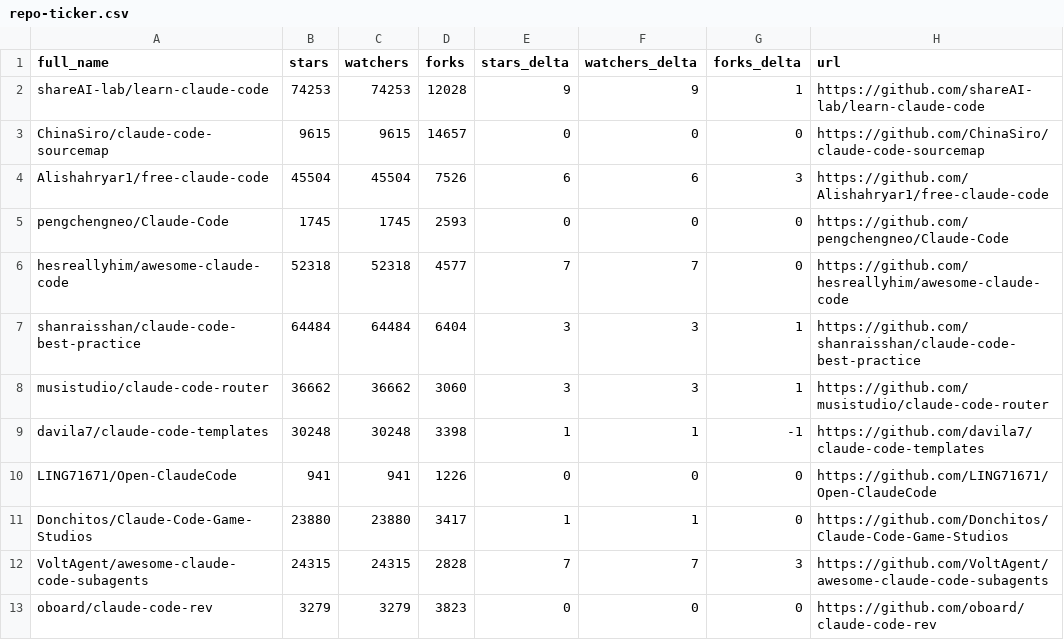
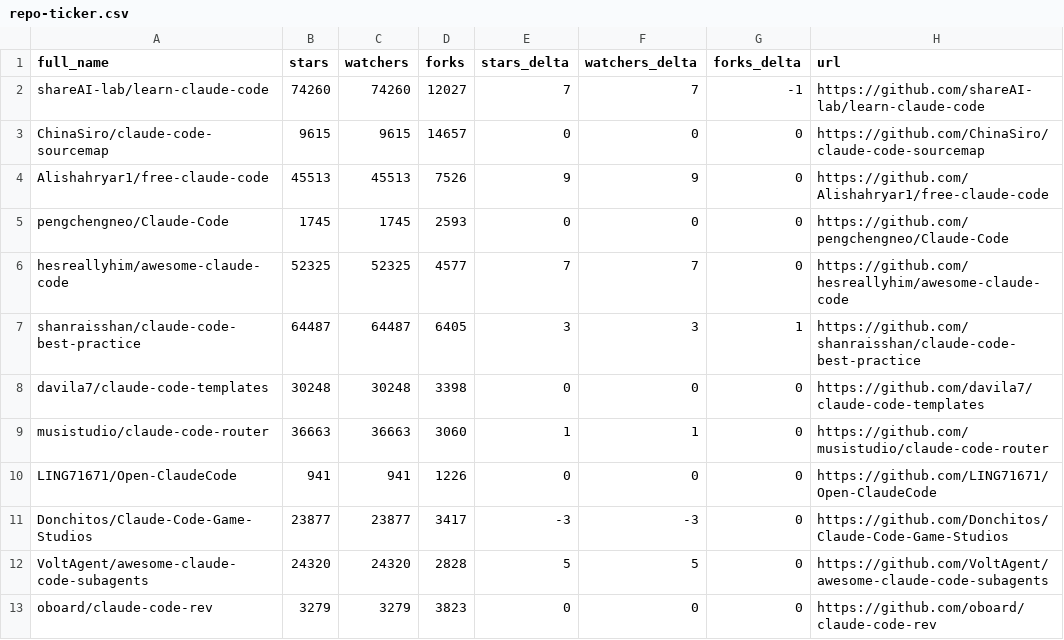
Before and after one commit to KMaybe01/awesome-claude-code, a CSV file: data/repo-ticker.csv, drawn as a sheet; only a part is shown; the diff covers the shown part only.

```diff
--- a/data/repo-ticker.csv
+++ b/data/repo-ticker.csv
@@ -1,13 +1,13 @@
 full_name,stars,watchers,forks,stars_delta,watchers_delta,forks_delta,url
-shareAI-lab/learn-claude-code,74253,74253,12028,9,9,1,https://github.com/shareAI-lab/learn-claude-code
+shareAI-lab/learn-claude-code,74260,74260,12027,7,7,-1,https://github.com/shareAI-lab/learn-claude-code
 ChinaSiro/claude-code-sourcemap,9615,9615,14657,0,0,0,https://github.com/ChinaSiro/claude-code-sourcemap
-Alishahryar1/free-claude-code,45504,45504,7526,6,6,3,https://github.com/Alishahryar1/free-claude-code
+Alishahryar1/free-claude-code,45513,45513,7526,9,9,0,https://github.com/Alishahryar1/free-claude-code
 pengchengneo/Claude-Code,1745,1745,2593,0,0,0,https://github.com/pengchengneo/Claude-Code
-hesreallyhim/awesome-claude-code,52318,52318,4577,7,7,0,https://github.com/hesreallyhim/awesome-claude-code
-shanraisshan/claude-code-best-practice,64484,64484,6404,3,3,1,https://github.com/shanraisshan/claude-code-best-practice
-musistudio/claude-code-router,36662,36662,3060,3,3,1,https://github.com/musistudio/claude-code-router
-davila7/claude-code-templates,30248,30248,3398,1,1,-1,https://github.com/davila7/claude-code-templates
+hesreallyhim/awesome-claude-code,52325,52325,4577,7,7,0,https://github.com/hesreallyhim/awesome-claude-code
+shanraisshan/claude-code-best-practice,64487,64487,6405,3,3,1,https://github.com/shanraisshan/claude-code-best-practice
+davila7/claude-code-templates,30248,30248,3398,0,0,0,https://github.com/davila7/claude-code-templates
+musistudio/claude-code-router,36663,36663,3060,1,1,0,https://github.com/musistudio/claude-code-router
 LING71671/Open-ClaudeCode,941,941,1226,0,0,0,https://github.com/LING71671/Open-ClaudeCode
-Donchitos/Claude-Code-Game-Studios,23880,23880,3417,1,1,0,https://github.com/Donchitos/Claude-Code-Game-Studios
-VoltAgent/awesome-claude-code-subagents,24315,24315,2828,7,7,3,https://github.com/VoltAgent/awesome-claude-code-subagents
+Donchitos/Claude-Code-Game-Studios,23877,23877,3417,-3,-3,0,https://github.com/Donchitos/Claude-Code-Game-Studios
+VoltAgent/awesome-claude-code-subagents,24320,24320,2828,5,5,0,https://github.com/VoltAgent/awesome-claude-code-subagents
 oboard/claude-code-rev,3279,3279,3823,0,0,0,https://github.com/oboard/claude-code-rev
```
Also changed, not shown: 2 added rows, 2 removed rows, 2 moved rows and 92 edited cells elsewhere in this file, 2 other files.
